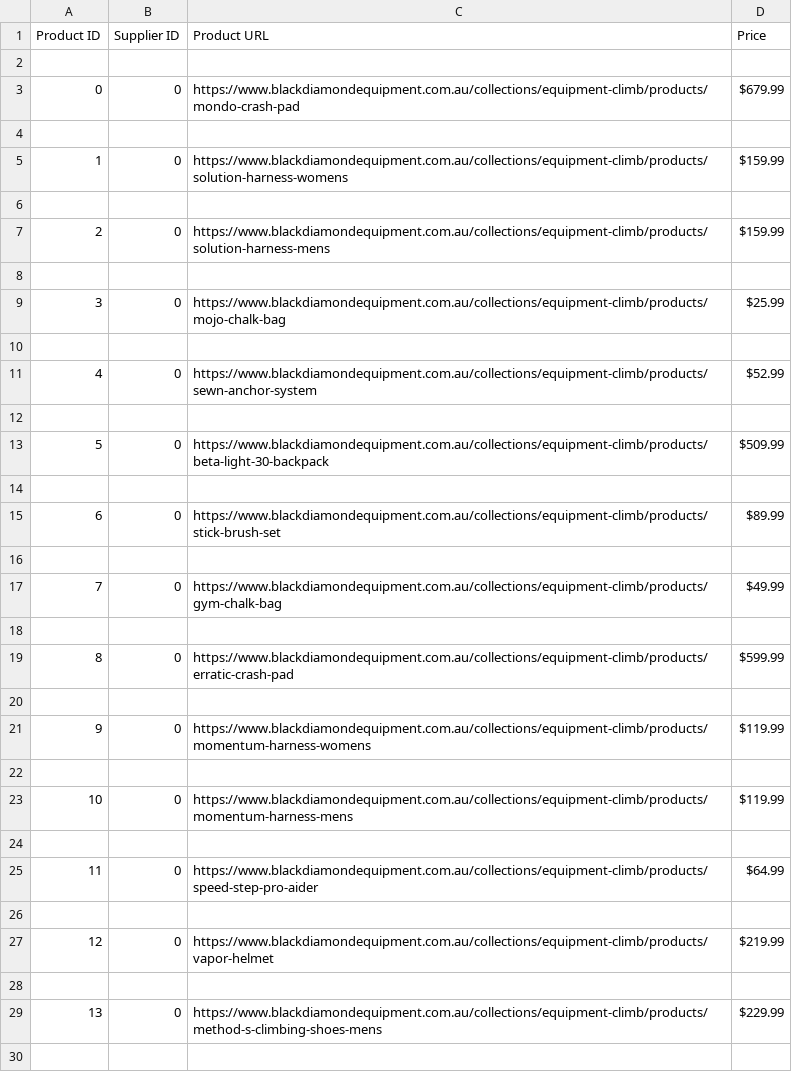
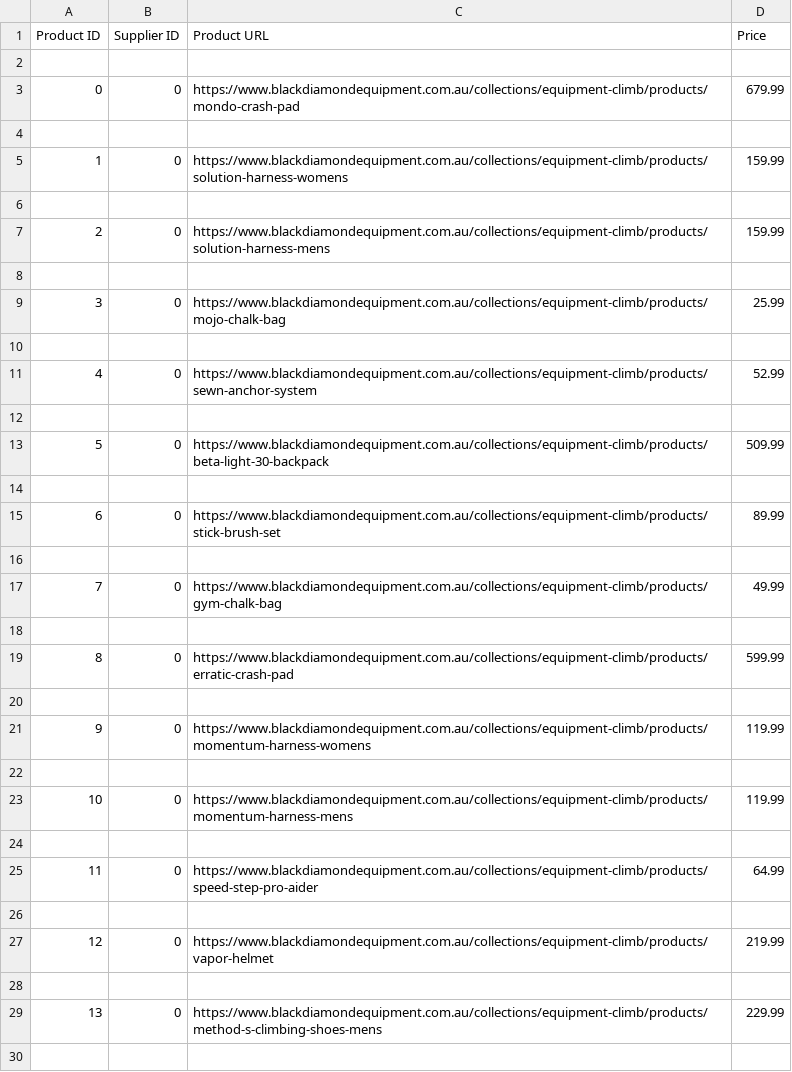
Before and after one commit to Lincoln-Murray/Y12_Computer_Science_Database_Project, a CSV file: db csv's/products-supplier.csv, drawn as a sheet; only a part is shown; the diff covers the shown part only.

Commit message:
Update products-supplier.csv
Remove the dollar signs from the prices.

```diff
--- a/db csv's/products-supplier.csv
+++ b/db csv's/products-supplier.csv
@@ -2,29 +2,29 @@ Product ID,Supplier ID,Product URL,Price
 
-0,0,https://www.blackdiamondequipment.com.au/collections/equipment-climb/products/mondo-crash-pad,$679.99
+0,0,https://www.blackdiamondequipment.com.au/collections/equipment-climb/products/mondo-crash-pad,679.99
 
-1,0,https://www.blackdiamondequipment.com.au/collections/equipment-climb/products/solution-harness-womens,$159.99
+1,0,https://www.blackdiamondequipment.com.au/collections/equipment-climb/products/solution-harness-womens,159.99
 
-2,0,https://www.blackdiamondequipment.com.au/collections/equipment-climb/products/solution-harness-mens,$159.99
+2,0,https://www.blackdiamondequipment.com.au/collections/equipment-climb/products/solution-harness-mens,159.99
 
-3,0,https://www.blackdiamondequipment.com.au/collections/equipment-climb/products/mojo-chalk-bag,$25.99
+3,0,https://www.blackdiamondequipment.com.au/collections/equipment-climb/products/mojo-chalk-bag,25.99
 
-4,0,https://www.blackdiamondequipment.com.au/collections/equipment-climb/products/sewn-anchor-system,$52.99
+4,0,https://www.blackdiamondequipment.com.au/collections/equipment-climb/products/sewn-anchor-system,52.99
 
-5,0,https://www.blackdiamondequipment.com.au/collections/equipment-climb/products/beta-light-30-backpack,$509.99
+5,0,https://www.blackdiamondequipment.com.au/collections/equipment-climb/products/beta-light-30-backpack,509.99
 
-6,0,https://www.blackdiamondequipment.com.au/collections/equipment-climb/products/stick-brush-set,$89.99
+6,0,https://www.blackdiamondequipment.com.au/collections/equipment-climb/products/stick-brush-set,89.99
 
-7,0,https://www.blackdiamondequipment.com.au/collections/equipment-climb/products/gym-chalk-bag,$49.99
+7,0,https://www.blackdiamondequipment.com.au/collections/equipment-climb/products/gym-chalk-bag,49.99
 
-8,0,https://www.blackdiamondequipment.com.au/collections/equipment-climb/products/erratic-crash-pad,$599.99
+8,0,https://www.blackdiamondequipment.com.au/collections/equipment-climb/products/erratic-crash-pad,599.99
 
-9,0,https://www.blackdiamondequipment.com.au/collections/equipment-climb/products/momentum-harness-womens,$119.99
+9,0,https://www.blackdiamondequipment.com.au/collections/equipment-climb/products/momentum-harness-womens,119.99
 
-10,0,https://www.blackdiamondequipment.com.au/collections/equipment-climb/products/momentum-harness-mens,$119.99
+10,0,https://www.blackdiamondequipment.com.au/collections/equipment-climb/products/momentum-harness-mens,119.99
 
-11,0,https://www.blackdiamondequipment.com.au/collections/equipment-climb/products/speed-step-pro-aider,$64.99
+11,0,https://www.blackdiamondequipment.com.au/collections/equipment-climb/products/speed-step-pro-aider,64.99
 
-12,0,https://www.blackdiamondequipment.com.au/collections/equipment-climb/products/vapor-helmet,$219.99
+12,0,https://www.blackdiamondequipment.com.au/collections/equipment-climb/products/vapor-helmet,219.99
 
-13,0,https://www.blackdiamondequipment.com.au/collections/equipment-climb/products/method-s-climbing-shoes-mens,$229.99
+13,0,https://www.blackdiamondequipment.com.au/collections/equipment-climb/products/method-s-climbing-shoes-mens,229.99
 
```
Also changed, not shown: 163 edited cells elsewhere in this file.
